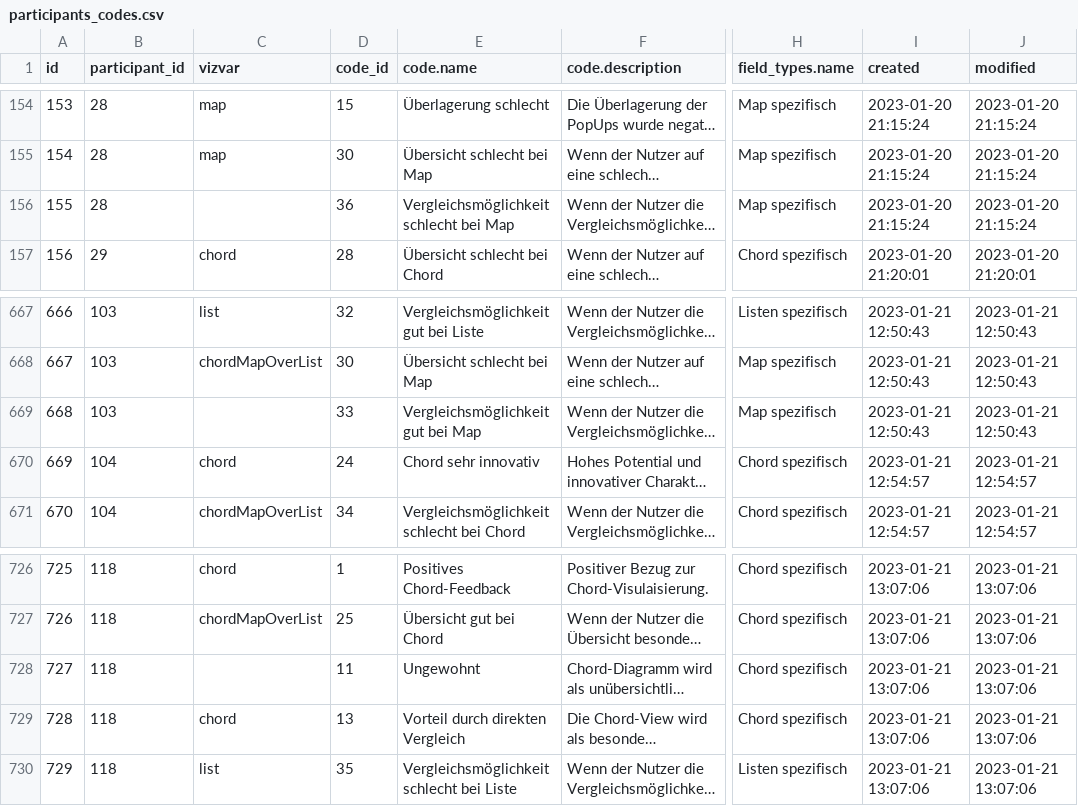
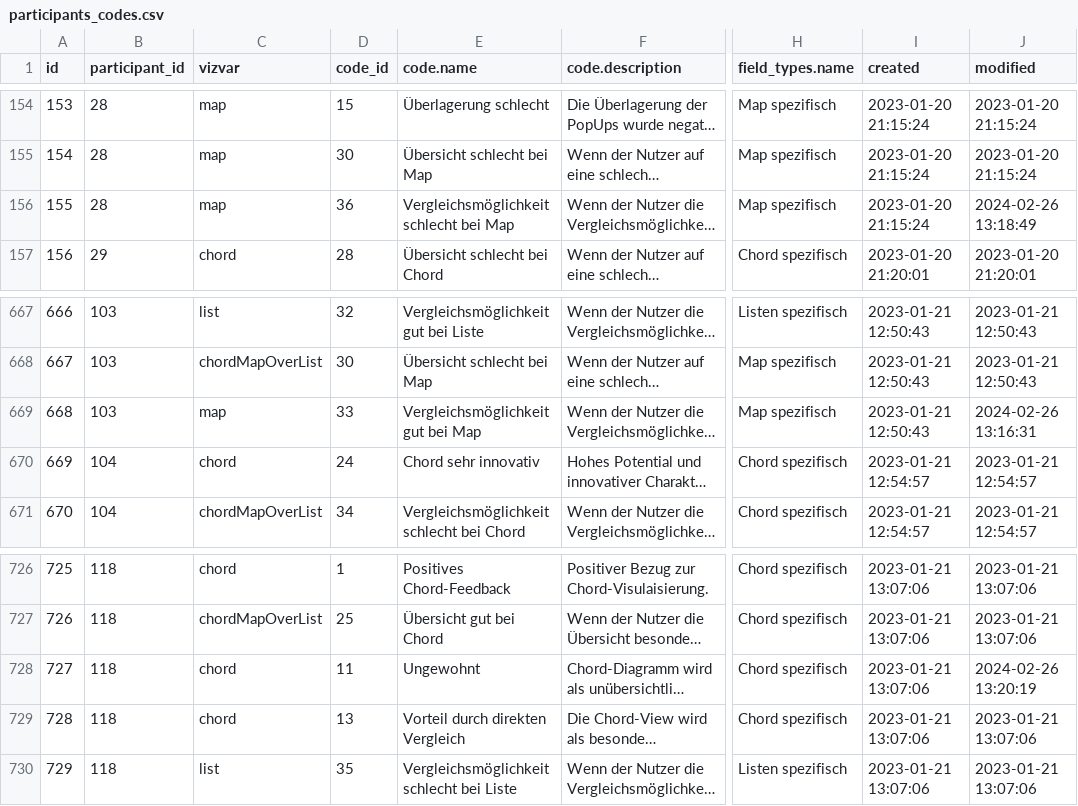
Before and after one commit to vsur/foodemapp, a CSV file: data/eval/participants_codes.csv, drawn as a sheet; only a part is shown, gaps mark what is left out; long unchanged cells end in …; the diff names each change by its address in the sheet, - before the commit and + after, or states it on an @@ line.

Commit message:
Erstellung der Graphen für die Codes und Anpassung der Daten wg. fehlenden Vizvar Einträgen.

```diff
--- a/data/eval/participants_codes.csv
+++ b/data/eval/participants_codes.csv
-C156 (vizvar): (empty)
+C156 (vizvar): map
-J156 (modified): 2023-01-20 21:15:24
+J156 (modified): 2024-02-26 13:18:49
-C669 (vizvar): (empty)
+C669 (vizvar): map
-J669 (modified): 2023-01-21 12:50:43
+J669 (modified): 2024-02-26 13:16:31
-C728 (vizvar): (empty)
+C728 (vizvar): chord
-J728 (modified): 2023-01-21 13:07:06
+J728 (modified): 2024-02-26 13:20:19
```
Also changed, not shown: 1 other file.
